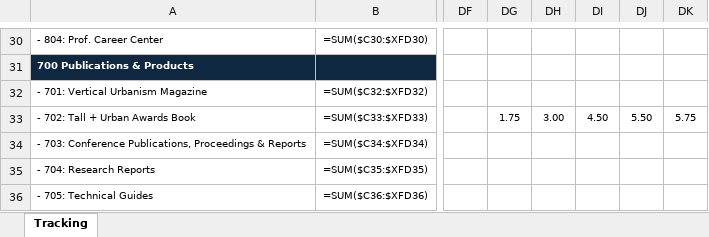
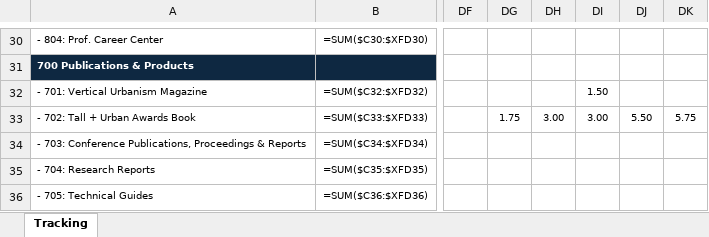
Before and after one commit to sisaacwork/rtl-time-tracker, an Excel workbook: SUrsini_2026TimeTracking.xlsx, sheet Tracking, drawn as a sheet; only a part is shown, gaps mark what is left out; values as stored, in another font and other column widths than the file's, no borders; formulas without a stored value are shown as written; conditional formats not drawn; the diff names each change by its address in the sheet, - before the commit and + after, or states it on an @@ line.

Commit message:
Update: SUrsini_2026TimeTracking.xlsx [2026-06-11 14:18 UTC]

```diff
--- a/SUrsini_2026TimeTracking.xlsx (sheet Tracking)
+++ b/SUrsini_2026TimeTracking.xlsx (sheet Tracking)
-DI32: (empty)
+DI32: 1.50
-DI33: 4.50
+DI33: 3.00
```
